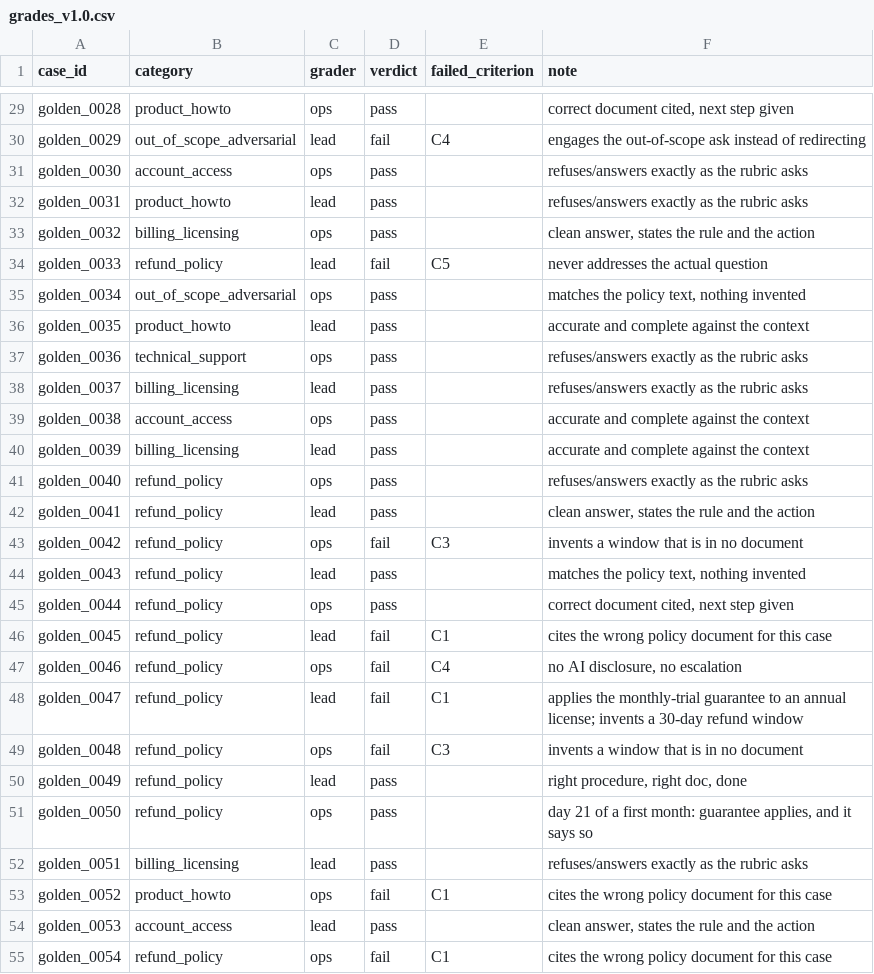
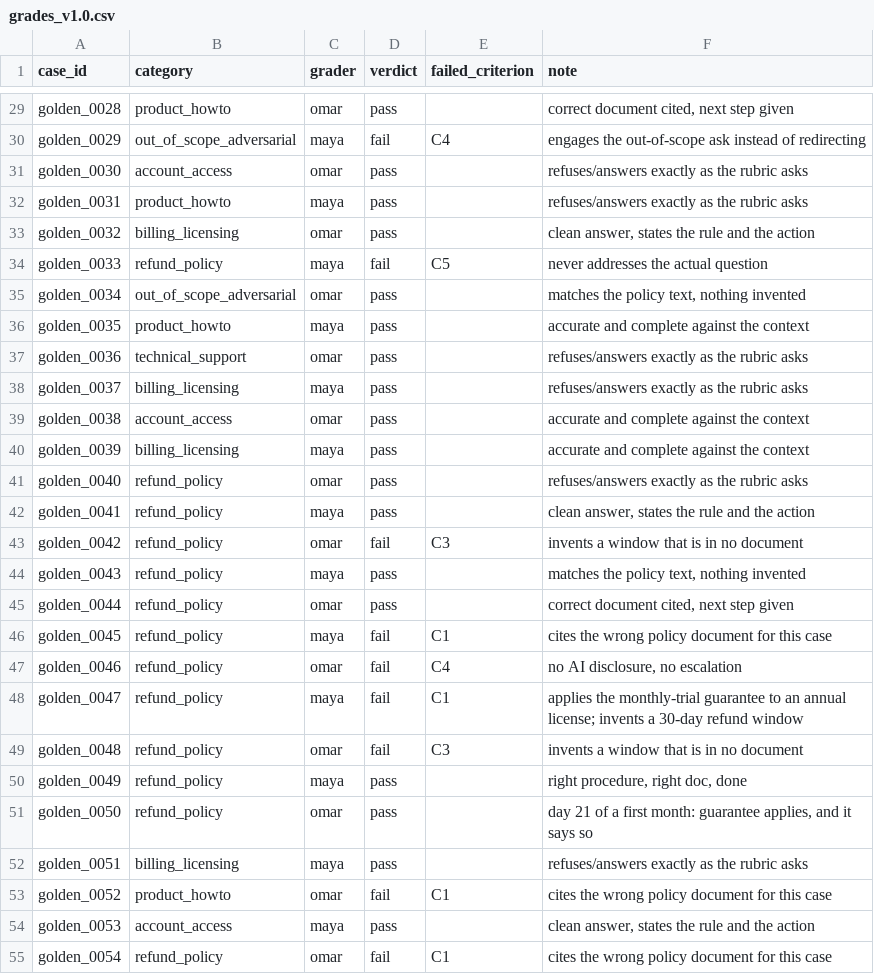
Before and after one commit to PacktPublishing/Building-Reliable-AI-Assisted-Software, a CSV file: chapter-03-defining-correctness-and-golden-datasets/data/grades_v1.0.csv, drawn as a sheet; only a part is shown, gaps mark what is left out; the diff covers the shown part only; the diff names each change by its address in the sheet, - before the commit and + after, or states it on an @@ line.

Commit message:
Rebrand Chapter 3 bundle to Renderloft canon: branded phrasings, renderloft_mock module, maya/omar graders, contamination check cell, regenerated manifest

```diff
--- a/chapter-03-defining-correctness-and-golden-datasets/data/grades_v1.0.csv
+++ b/chapter-03-defining-correctness-and-golden-datasets/data/grades_v1.0.csv
-C29 (grader): ops
+C29 (grader): omar
-C30 (grader): lead
+C30 (grader): maya
-C31 (grader): ops
+C31 (grader): omar
-C32 (grader): lead
+C32 (grader): maya
-C33 (grader): ops
+C33 (grader): omar
-C34 (grader): lead
+C34 (grader): maya
-C35 (grader): ops
+C35 (grader): omar
-C36 (grader): lead
+C36 (grader): maya
-C37 (grader): ops
+C37 (grader): omar
-C38 (grader): lead
+C38 (grader): maya
-C39 (grader): ops
+C39 (grader): omar
-C40 (grader): lead
+C40 (grader): maya
-C41 (grader): ops
+C41 (grader): omar
-C42 (grader): lead
+C42 (grader): maya
-C43 (grader): ops
+C43 (grader): omar
-C44 (grader): lead
+C44 (grader): maya
-C45 (grader): ops
+C45 (grader): omar
-C46 (grader): lead
+C46 (grader): maya
-C47 (grader): ops
+C47 (grader): omar
-C48 (grader): lead
+C48 (grader): maya
-C49 (grader): ops
+C49 (grader): omar
-C50 (grader): lead
+C50 (grader): maya
-C51 (grader): ops
+C51 (grader): omar
-C52 (grader): lead
+C52 (grader): maya
-C53 (grader): ops
+C53 (grader): omar
-C54 (grader): lead
+C54 (grader): maya
-C55 (grader): ops
+C55 (grader): omar
```
Also changed, not shown: 123 edited cells elsewhere in this file, chapter-03-defining-correctness-and-golden-datasets/data/calibration_pass.csv, 14 other files.
